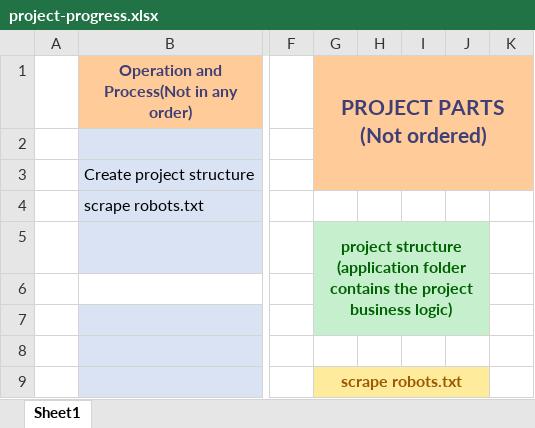
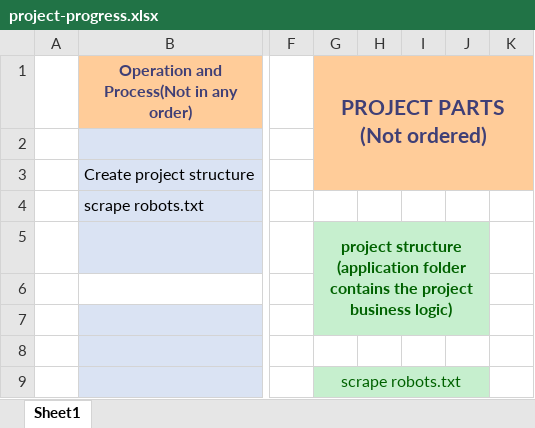
Before and after one commit to ebikdeli/_X_Scraper, an Excel workbook: _miscellaneous/project-progress.xlsx, sheet Sheet1, drawn as a sheet; only a part is shown, gaps mark what is left out; values as stored, in another font and other column widths than the file's, no borders; the diff names each change by its address in the sheet, - before the commit and + after, or states it on an @@ line.

Commit message:
project structure updated

```diff
--- a/_miscellaneous/project-progress.xlsx (sheet Sheet1)
+++ b/_miscellaneous/project-progress.xlsx (sheet Sheet1)
-G9:J9 fill: #FFEB9C
+G9:J9 fill: #C6EFCE
@@ G9 bold: on → off, text colour: #9C5700 → #006100 @@
```
Also changed, not shown: 2 other files.
